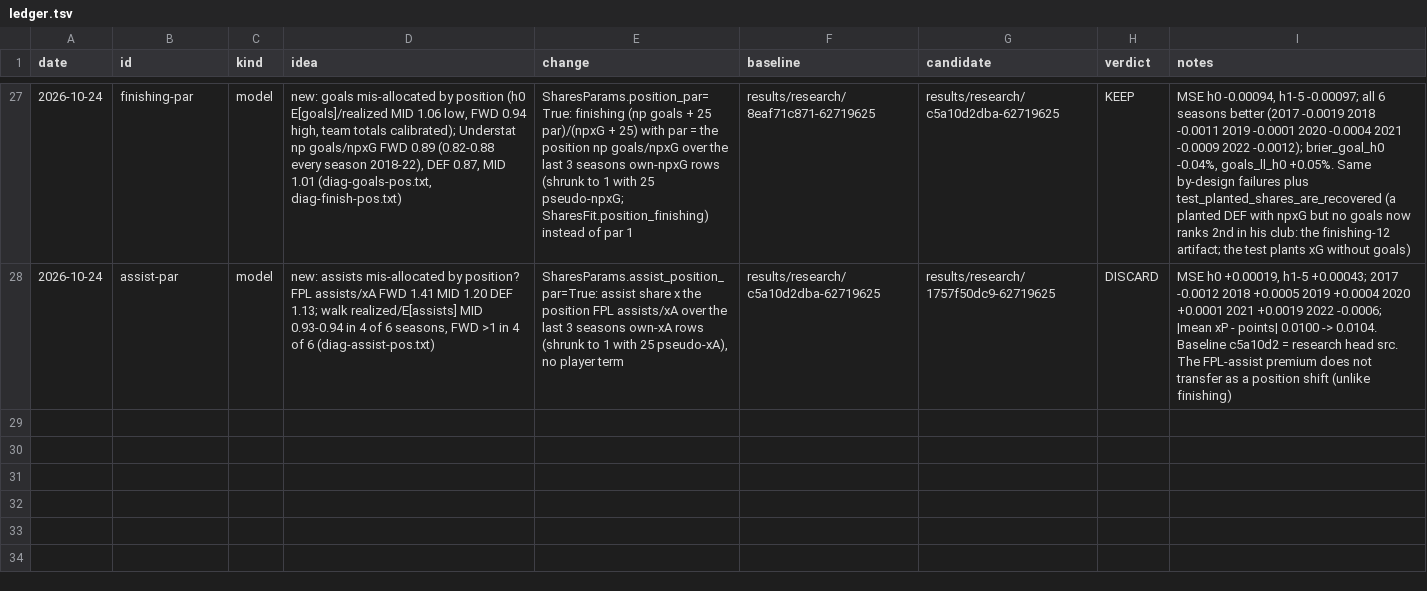
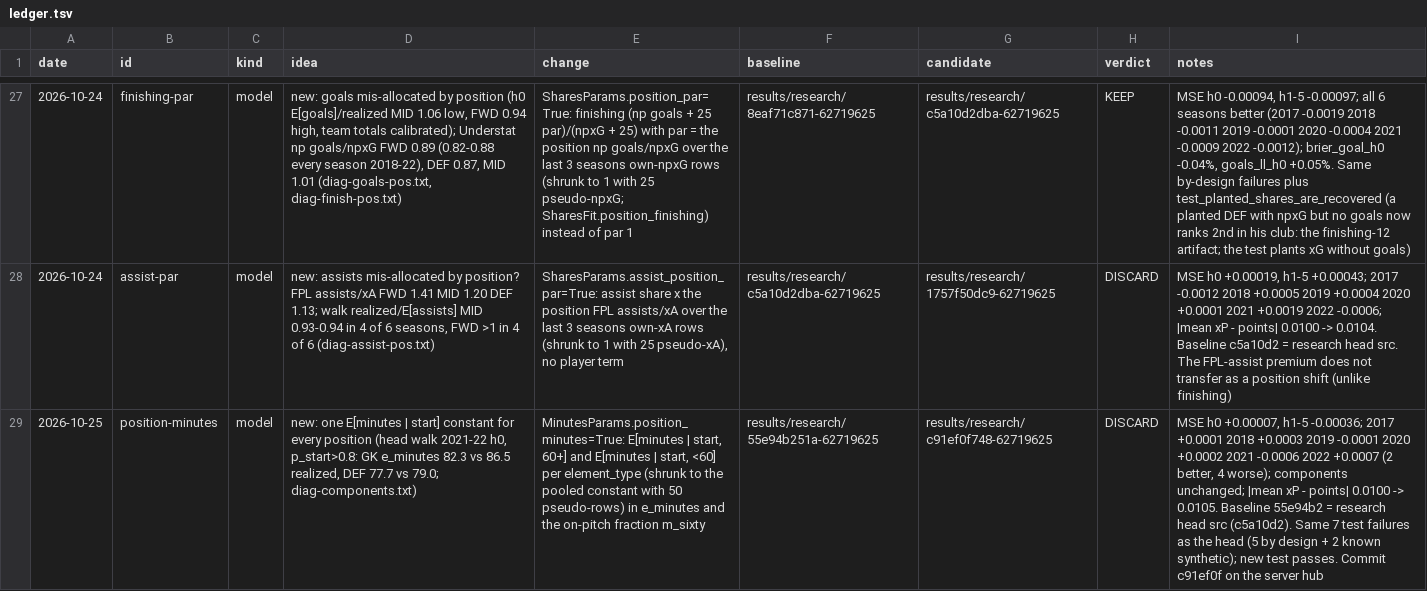
Before and after one commit to samintisar/fpl-optimizer, a TSV file: autoresearch/ledger.tsv, drawn as a sheet; only a part is shown, gaps mark what is left out; the diff names each change by its address in the sheet, - before the commit and + after, or states it on an @@ line.

```diff
--- a/autoresearch/ledger.tsv
+++ b/autoresearch/ledger.tsv
+row 29: 2026-10-25 | position-minutes | model | new: one E[minutes | start] constant for every position (head walk 2021-22 h0, p_start>0.8: GK e_minutes 82.3 vs 86.5 realized, DEF 77.7 vs 79.0; diag-components.txt) | MinutesParams.position_minutes=True: E[minutes | start, 60+] and E[minutes | start, <60] per element_type (shrunk to the pooled constant with 50 pseudo-rows) in e_minutes and the on-pitch fraction m_sixty | results/research/55e94b251a-62719625 | results/research/c91ef0f748-62719625 | DISCARD | MSE h0 +0.00007, h1-5 -0.00036; 2017 +0.0001 2018 +0.0003 2019 -0.0001 2020 +0.0002 2021 -0.0006 2022 +0.0007 (2 better, 4 worse); components unchanged; |mean xP - points| 0.0100 -> 0.0105. Baseline 55e94b2 = research head src (c5a10d2). Same 7 test failures as the head (5 by design + 2 known synthetic); new test passes. Commit c91ef0f on the server hub
```
